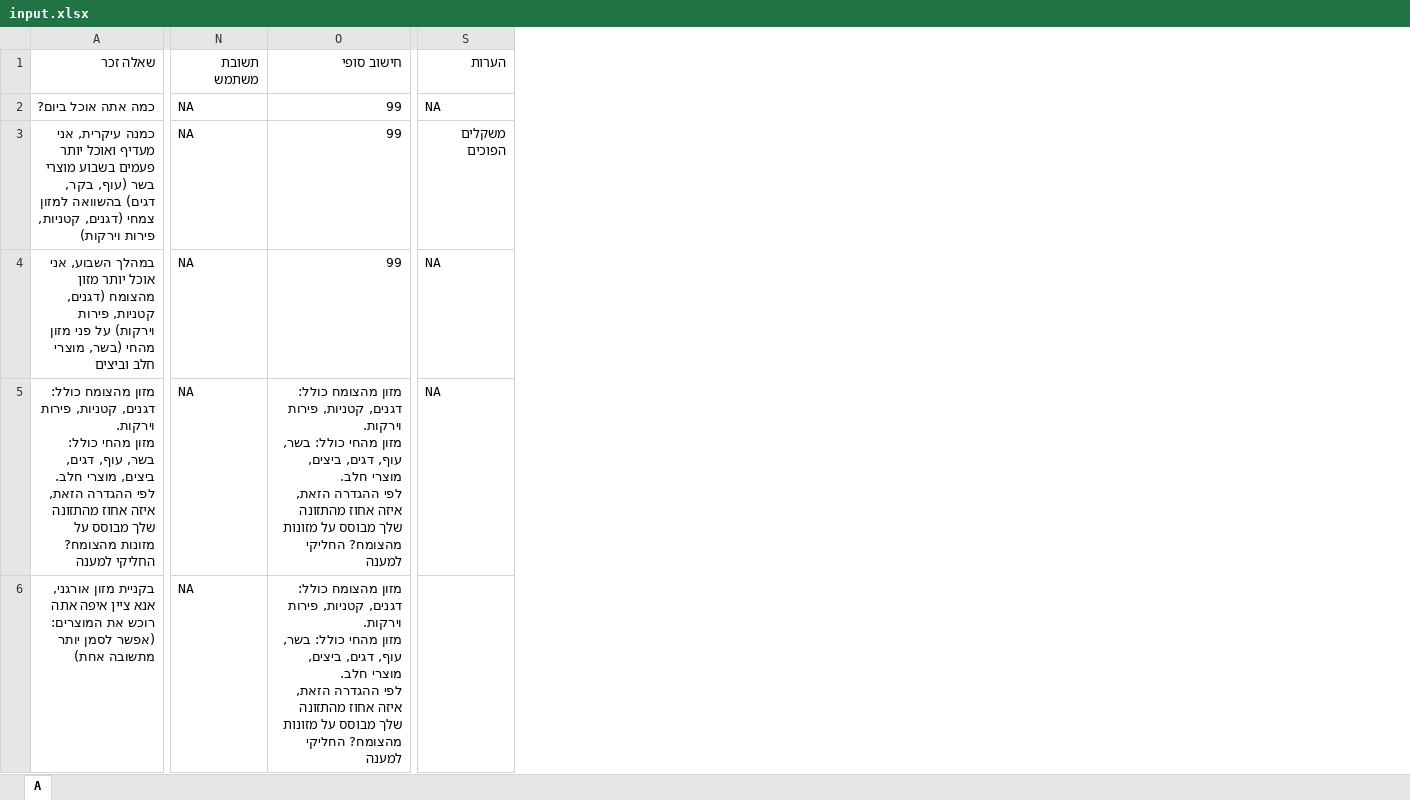
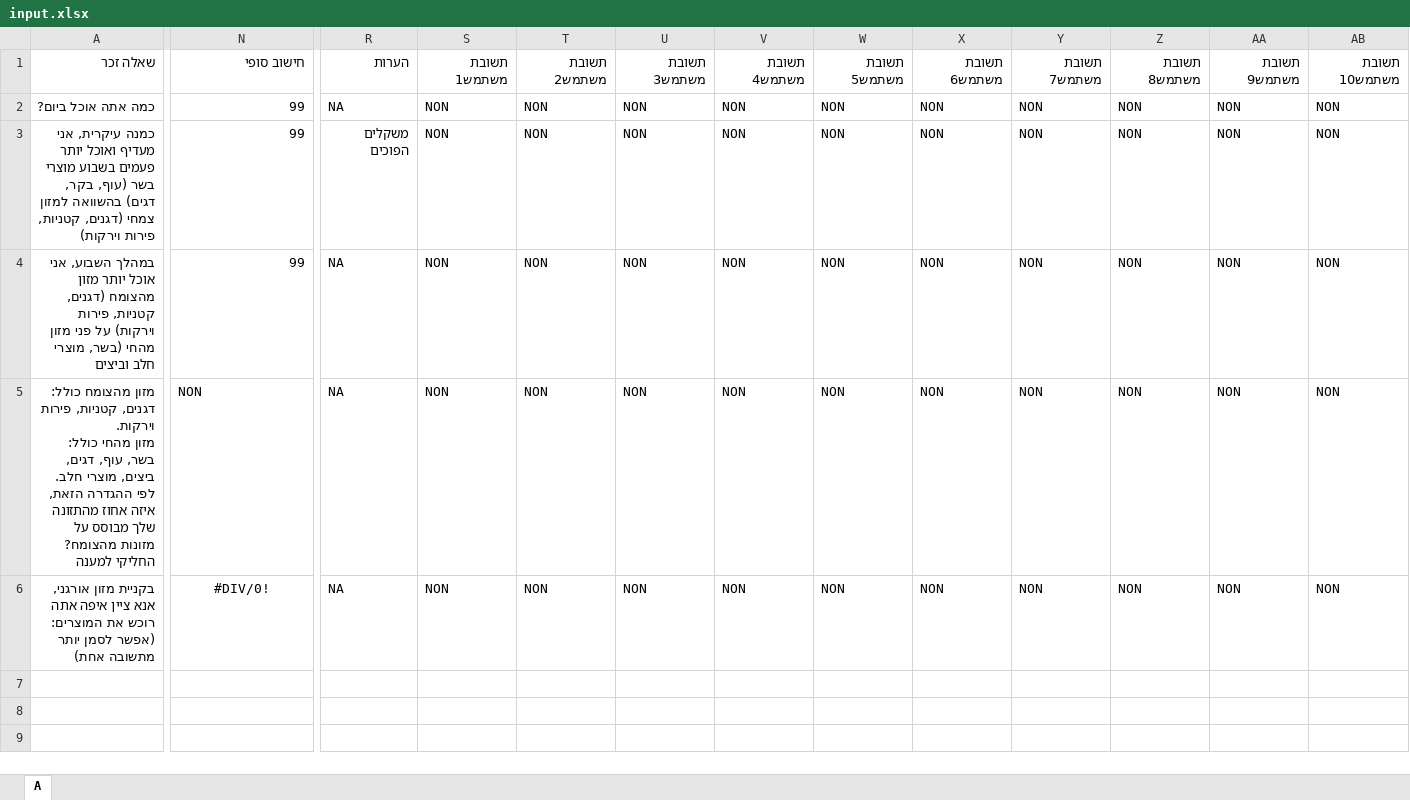
Before and after one commit to Avishay141/final_project, an Excel workbook: uploads/input.xlsx, sheet A, drawn as a sheet; only a part is shown, gaps mark what is left out; values as stored, in another font and other column widths than the file's, no borders; removed rows and columns are numbered as before the commit, all else as after; ↵ is a line break in a cell; the diff names each change by its address in the sheet, - before the commit and + after, or states it on an @@ line.

Commit message:
added writing of checkbox answers to excel

```diff
--- a/uploads/input.xlsx (sheet A)
+++ b/uploads/input.xlsx (sheet A)
-column N, rows 1-6: תשובת משתמש | NA | NA | NA | NA | NA
+column S, rows 1-6: תשובת משתמש1 | NON | NON | NON | NON | NON
+column T, rows 1-6: תשובת משתמש2 | NON | NON | NON | NON | NON
+column U, rows 1-6: תשובת משתמש3 | NON | NON | NON | NON | NON
+column V, rows 1-6: תשובת משתמש4 | NON | NON | NON | NON | NON
+column W, rows 1-6: תשובת משתמש5 | NON | NON | NON | NON | NON
+column X, rows 1-6: תשובת משתמש6 | NON | NON | NON | NON | NON
+column Y, rows 1-6: תשובת משתמש7 | NON | NON | NON | NON | NON
+column Z, rows 1-6: תשובת משתמש8 | NON | NON | NON | NON | NON
+column AA, rows 1-6: תשובת משתמש9 | NON | NON | NON | NON | NON
+column AB, rows 1-6: תשובת משתמש10 | NON | NON | NON | NON | NON
-N5: מזון מהצומח כולל: דגנים, קטניות, פירות וירקות. ↵ מזון מהחי כולל: בשר, עוף, דגים, ביצים, מוצרי חלב. ↵ לפי ההגדרה הזאת, איזה אחוז מהתזונה שלך מבוסס על מזונות מהצומח? החליקי למענה
+N5: NON
-N6: מזון מהצומח כולל: דגנים, קטניות, פירות וירקות. ↵ מזון מהחי כולל: בשר, עוף, דגים, ביצים, מוצרי חלב. ↵ לפי ההגדרה הזאת, איזה אחוז מהתזונה שלך מבוסס על מזונות מהצומח? החליקי למענה
+N6: #DIV/0!
-N6 alignment: right
+N6 alignment: center
-R6: (empty)
+R6: NA
```
Also changed, not shown: formulas that keep their value, 2 other files.
